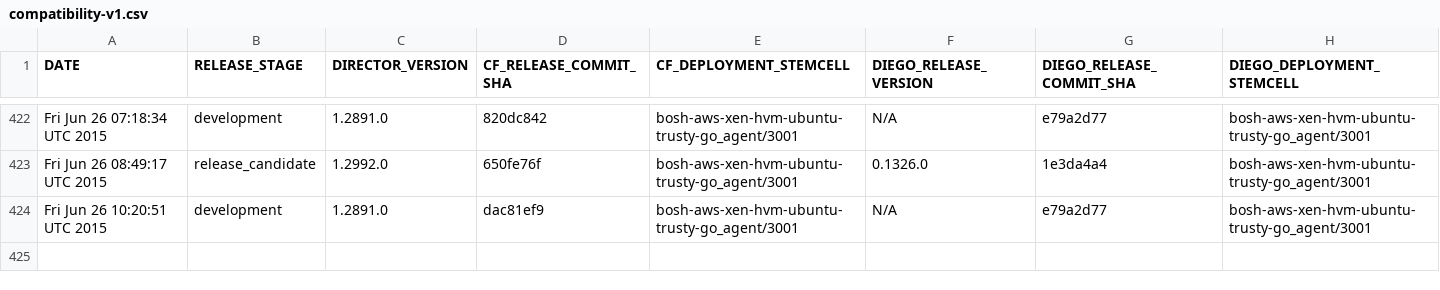
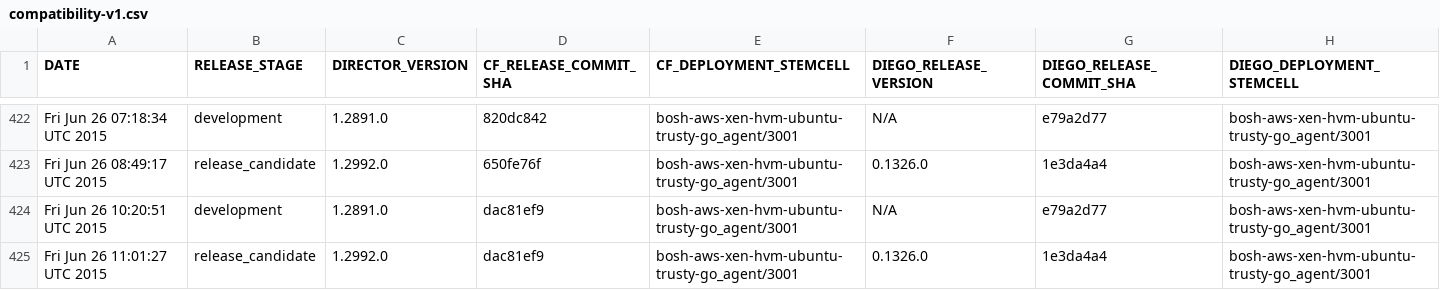
Before and after one commit to cloudfoundry-attic/diego-cf-compatibility, a CSV file: compatibility-v1.csv, drawn as a sheet; only a part is shown, gaps mark what is left out; the diff names each change by its address in the sheet, - before the commit and + after, or states it on an @@ line.

Commit message:
Add CF-Diego compatibility record on Fri Jun 26 11:01:27 UTC 2015 at release stage release_candidate

```diff
--- a/compatibility-v1.csv
+++ b/compatibility-v1.csv
+row 425: Fri Jun 26 11:01:27 UTC 2015 | release_candidate | 1.2992.0 | dac81ef9 | bosh-aws-xen-hvm-ubuntu-trusty-go_agent/3001 | 0.1326.0 | 1e3da4a4 | bosh-aws-xen-hvm-ubuntu-trusty-go_agent/3001
```
